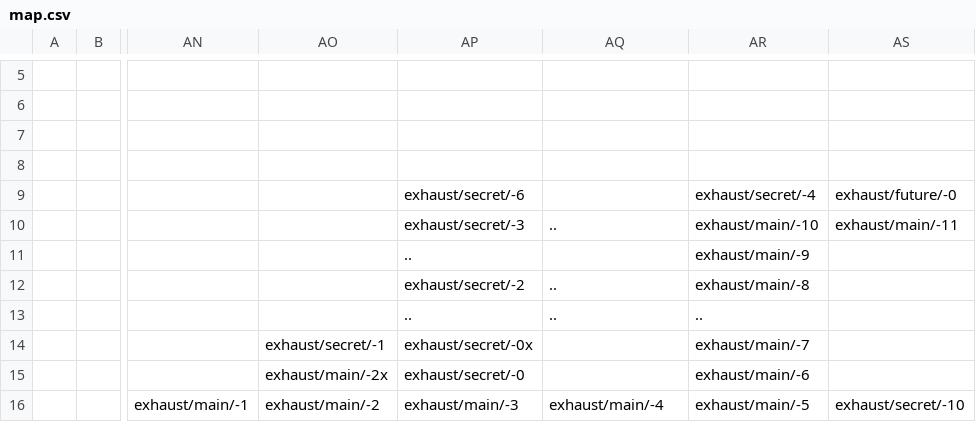
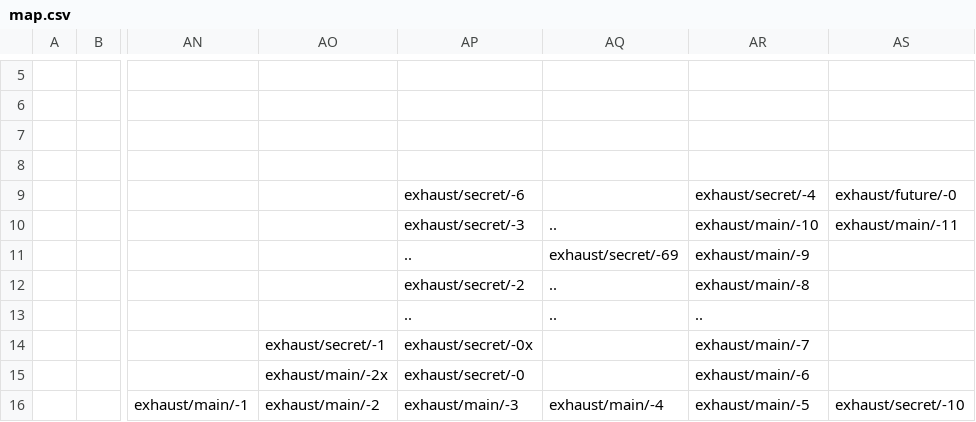
Before and after one commit to Finxx1/TEiN-Anni-6, a CSV file: data/map.csv, drawn as a sheet; only a part is shown, gaps mark what is left out; the diff names each change by its address in the sheet, - before the commit and + after, or states it on an @@ line.

Commit message:
+ The deadline... It's coming...
+ Compressed the church + diggyhole tracks to avoid bad allocation.
+ Added Phlegethon Steven to Swamplands (now is Steven IV, bastion now has Steven III).
+ Fixed Future Bastion NPC's dialogue breaking.
+ Fixed Phlegethon secret music.
+ Added ... something... to Exhaust.
+ Fixed some Phlegethon levels having floating background decorations.
+ Fixed one (1) hive level having a missing background tile.
+ Gave the Body piece to Exhaust 17 as a placeholder, removed the key in 18.
+ Nerfed Future Bastion 2.
+ Added flies to gas clouds in SSSHitHill.

```diff
--- a/data/map.csv
+++ b/data/map.csv
-AQ11: (empty)
+AQ11: exhaust/secret/-69
```
Also changed, not shown: 34 other files.
